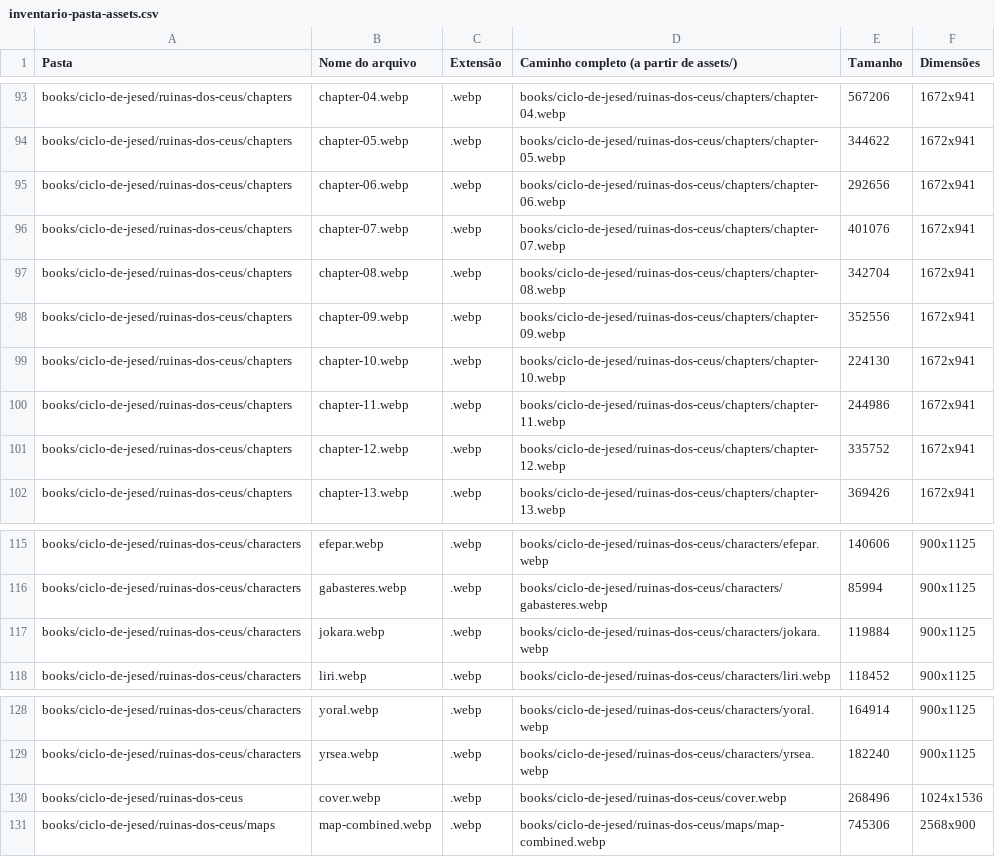
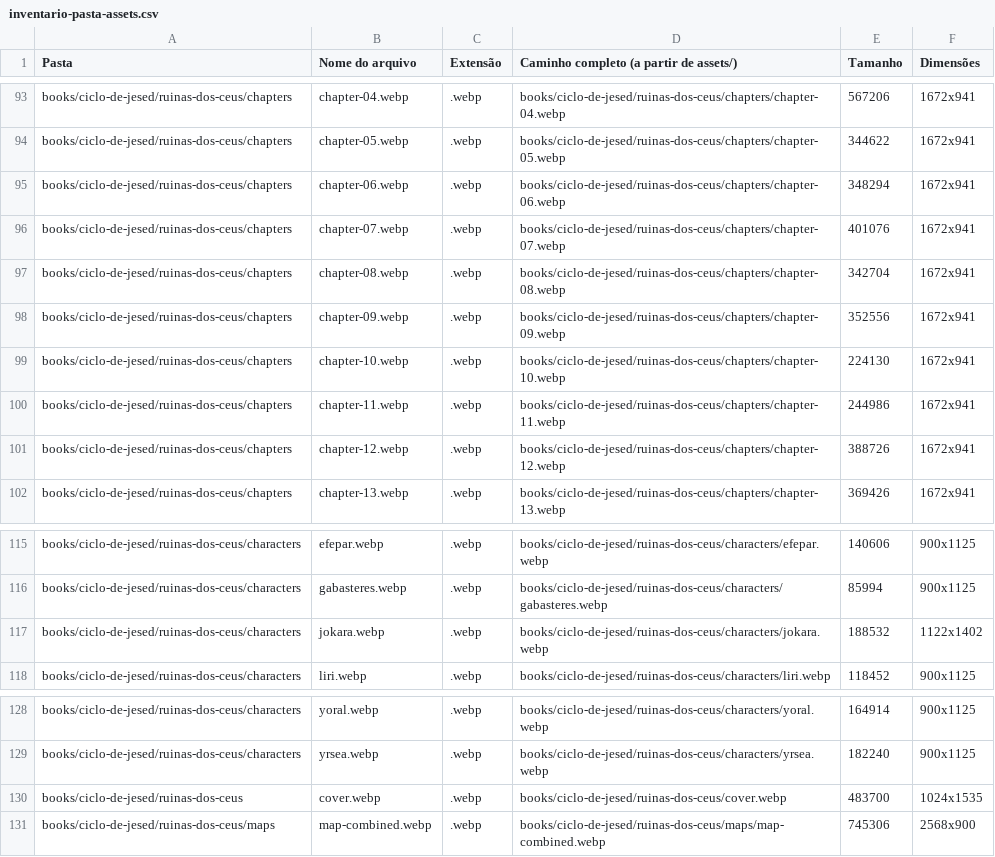
Before and after one commit to guyoshi/dimensoesinfinitassite, a CSV file: data/common/inventario-pasta-assets.csv, drawn as a sheet; only a part is shown, gaps mark what is left out.

```diff
--- a/data/common/inventario-pasta-assets.csv
+++ b/data/common/inventario-pasta-assets.csv
@@ -94,3 +94,3 @@ books/ciclo-de-jesed/ruinas-dos-ceus/chapters;chapter-04.webp;.webp;books/ciclo-
 books/ciclo-de-jesed/ruinas-dos-ceus/chapters;chapter-05.webp;.webp;books/ciclo-de-jesed/ruinas-dos-ceus/chapters/chapter-05.webp;344622;1672x941
-books/ciclo-de-jesed/ruinas-dos-ceus/chapters;chapter-06.webp;.webp;books/ciclo-de-jesed/ruinas-dos-ceus/chapters/chapter-06.webp;292656;1672x941
+books/ciclo-de-jesed/ruinas-dos-ceus/chapters;chapter-06.webp;.webp;books/ciclo-de-jesed/ruinas-dos-ceus/chapters/chapter-06.webp;348294;1672x941
 books/ciclo-de-jesed/ruinas-dos-ceus/chapters;chapter-07.webp;.webp;books/ciclo-de-jesed/ruinas-dos-ceus/chapters/chapter-07.webp;401076;1672x941
@@ -100,3 +100,3 @@ books/ciclo-de-jesed/ruinas-dos-ceus/chapters;chapter-10.webp;.webp;books/ciclo-
 books/ciclo-de-jesed/ruinas-dos-ceus/chapters;chapter-11.webp;.webp;books/ciclo-de-jesed/ruinas-dos-ceus/chapters/chapter-11.webp;244986;1672x941
-books/ciclo-de-jesed/ruinas-dos-ceus/chapters;chapter-12.webp;.webp;books/ciclo-de-jesed/ruinas-dos-ceus/chapters/chapter-12.webp;335752;1672x941
+books/ciclo-de-jesed/ruinas-dos-ceus/chapters;chapter-12.webp;.webp;books/ciclo-de-jesed/ruinas-dos-ceus/chapters/chapter-12.webp;388726;1672x941
 books/ciclo-de-jesed/ruinas-dos-ceus/chapters;chapter-13.webp;.webp;books/ciclo-de-jesed/ruinas-dos-ceus/chapters/chapter-13.webp;369426;1672x941
@@ -116,3 +116,3 @@ books/ciclo-de-jesed/ruinas-dos-ceus/characters;efepar.webp;.webp;books/ciclo-de
 books/ciclo-de-jesed/ruinas-dos-ceus/characters;gabasteres.webp;.webp;books/ciclo-de-jesed/ruinas-dos-ceus/characters/gabasteres.webp;85994;900x1125
-books/ciclo-de-jesed/ruinas-dos-ceus/characters;jokara.webp;.webp;books/ciclo-de-jesed/ruinas-dos-ceus/characters/jokara.webp;119884;900x1125
+books/ciclo-de-jesed/ruinas-dos-ceus/characters;jokara.webp;.webp;books/ciclo-de-jesed/ruinas-dos-ceus/characters/jokara.webp;188532;1122x1402
 books/ciclo-de-jesed/ruinas-dos-ceus/characters;liri.webp;.webp;books/ciclo-de-jesed/ruinas-dos-ceus/characters/liri.webp;118452;900x1125
@@ -129,3 +129,3 @@ books/ciclo-de-jesed/ruinas-dos-ceus/characters;yoral.webp;.webp;books/ciclo-de-
 books/ciclo-de-jesed/ruinas-dos-ceus/characters;yrsea.webp;.webp;books/ciclo-de-jesed/ruinas-dos-ceus/characters/yrsea.webp;182240;900x1125
-books/ciclo-de-jesed/ruinas-dos-ceus;cover.webp;.webp;books/ciclo-de-jesed/ruinas-dos-ceus/cover.webp;268496;1024x1536
+books/ciclo-de-jesed/ruinas-dos-ceus;cover.webp;.webp;books/ciclo-de-jesed/ruinas-dos-ceus/cover.webp;483700;1024x1535
 books/ciclo-de-jesed/ruinas-dos-ceus/maps;map-combined.webp;.webp;books/ciclo-de-jesed/ruinas-dos-ceus/maps/map-combined.webp;745306;2568x900
```
Also changed, not shown: 5 other files.
